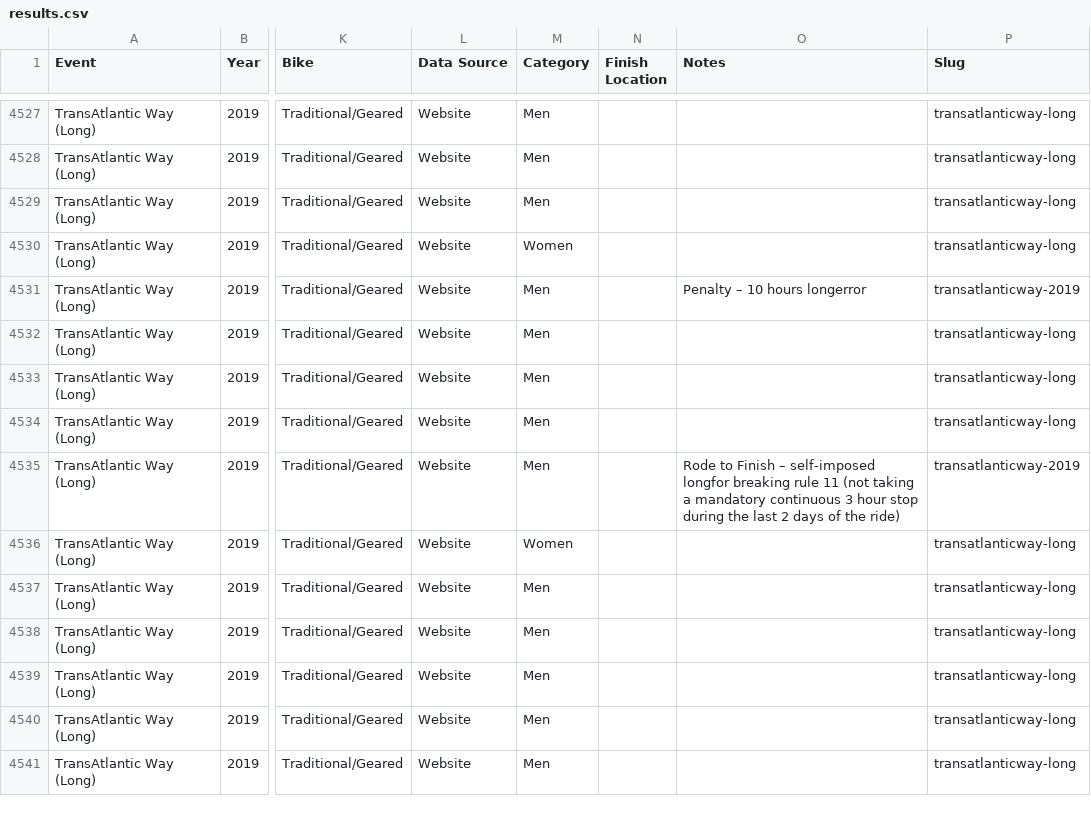
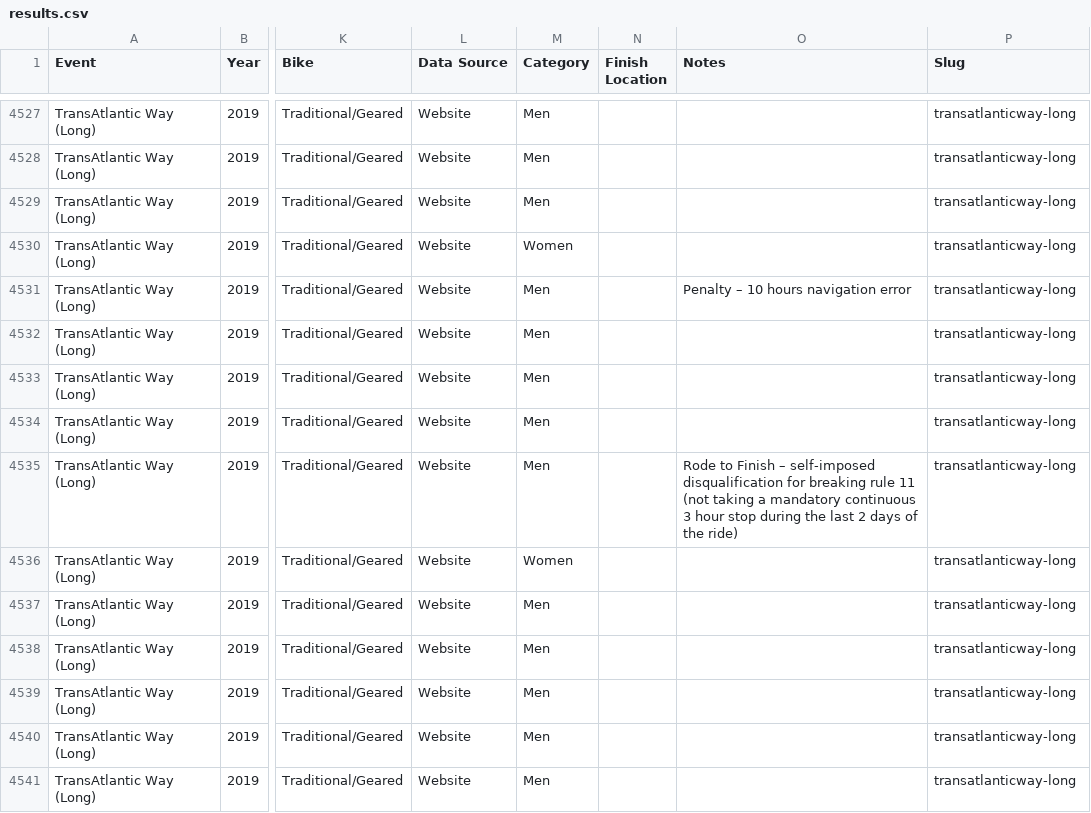
Before and after one commit to dotwatcher/dotwatcher-data, a CSV file: results.csv, drawn as a sheet; only a part is shown, gaps mark what is left out; the diff names each change by its address in the sheet, - before the commit and + after, or states it on an @@ line.

Commit message:
Fix two slugs and notes

```diff
--- a/results.csv
+++ b/results.csv
-O4531 (Notes): Penalty – 10 hours longerror
+O4531 (Notes): Penalty – 10 hours navigation error
-P4531 (Slug): transatlanticway-2019
+P4531 (Slug): transatlanticway-long
-O4535 (Notes): …– self-imposed longfor breaking rule…
+O4535 (Notes): …– self-imposed disqualification for breaking rule…
-P4535 (Slug): transatlanticway-2019
+P4535 (Slug): transatlanticway-long
```
